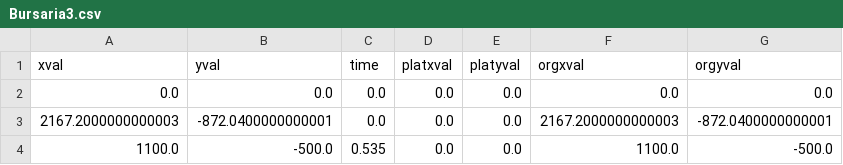
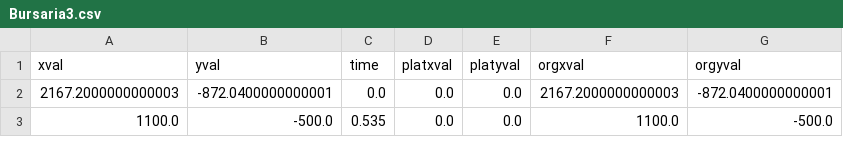
Before and after one commit to PriyaSoneji/TrackoscopePython, a CSV file: src/CSVFiles/Bursaria3.csv, drawn as a sheet; only a part is shown; the diff names each change by its address in the sheet, - before the commit and + after, or states it on an @@ line.

```diff
--- a/src/CSVFiles/Bursaria3.csv
+++ b/src/CSVFiles/Bursaria3.csv
-row 2: 0.0 | 0.0 | 0.0 | 0.0 | 0.0 | 0.0 | 0.0
```
Also changed, not shown: 8 other files.
